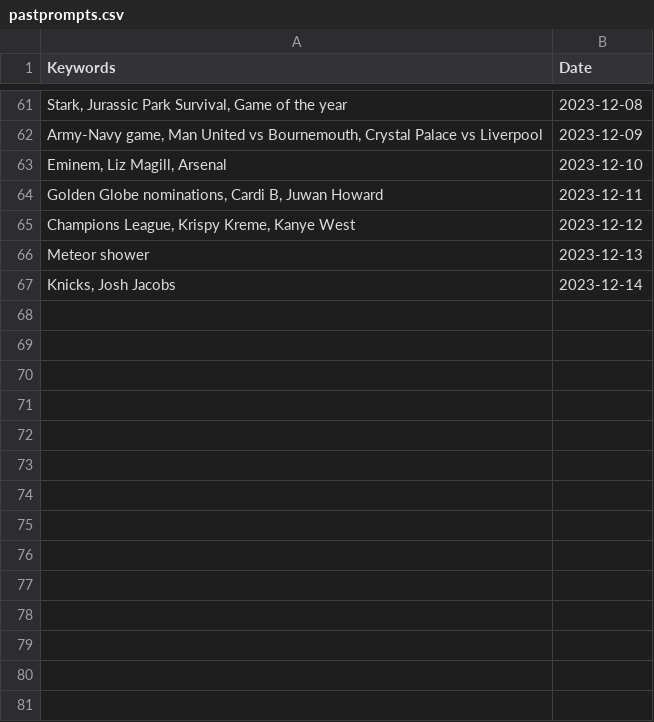
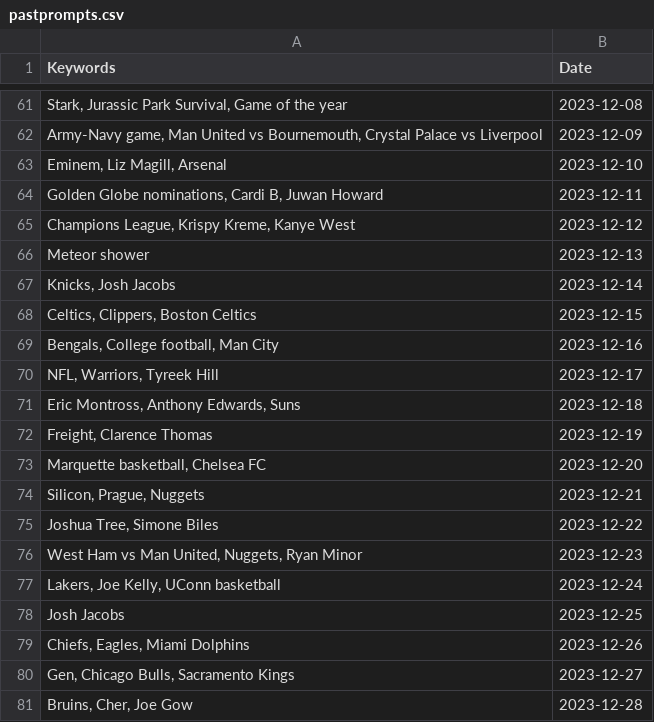
Before and after one commit to vincentpier/Pic-a-day, a CSV file: pastprompts.csv, drawn as a sheet; only a part is shown, gaps mark what is left out; the diff names each change by its address in the sheet, - before the commit and + after, or states it on an @@ line.

Commit message:
fix error where images with < 3 keywords did not appear, script runs daily at 1:30 and will sometimes have < 3 trending searches -WORKING

```diff
--- a/pastprompts.csv
+++ b/pastprompts.csv
+row 68: Celtics, Clippers, Boston Celtics | 2023-12-15
+row 69: Bengals, College football, Man City | 2023-12-16
+row 70: NFL, Warriors, Tyreek Hill | 2023-12-17
+row 71: Eric Montross, Anthony Edwards, Suns | 2023-12-18
+row 72: Freight, Clarence Thomas | 2023-12-19
+row 73: Marquette basketball, Chelsea FC | 2023-12-20
+row 74: Silicon, Prague, Nuggets | 2023-12-21
+row 75: Joshua Tree, Simone Biles | 2023-12-22
+row 76: West Ham vs Man United, Nuggets, Ryan Minor | 2023-12-23
+row 77: Lakers, Joe Kelly, UConn basketball | 2023-12-24
+row 78: Josh Jacobs | 2023-12-25
+row 79: Chiefs, Eagles, Miami Dolphins | 2023-12-26
+row 80: Gen, Chicago Bulls, Sacramento Kings | 2023-12-27
+row 81: Bruins, Cher, Joe Gow | 2023-12-28
```
Also changed, not shown: 16 other files.
